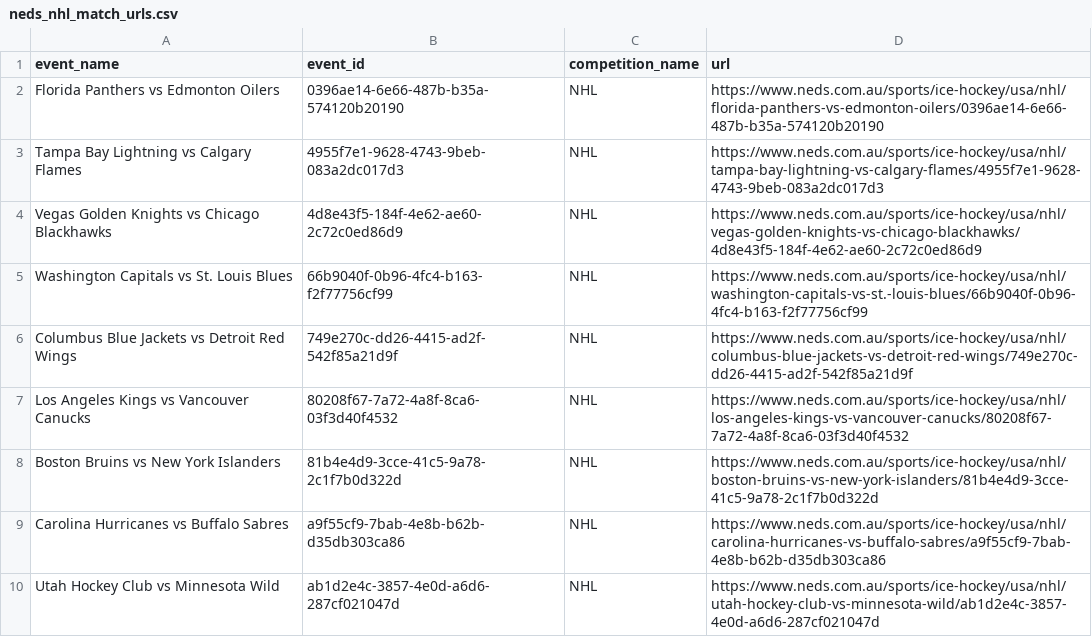
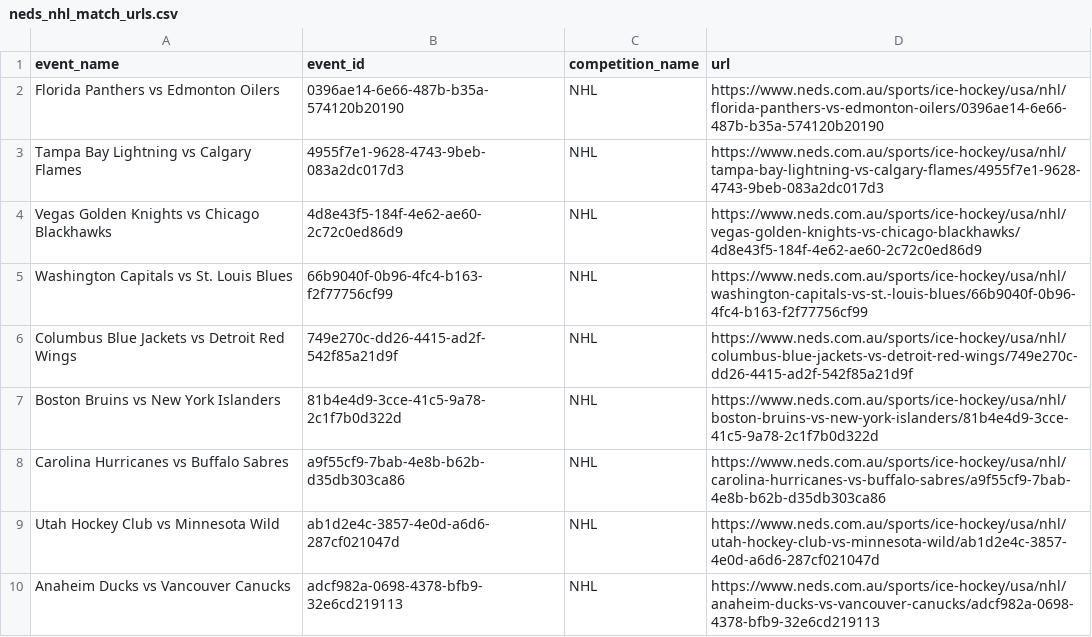
Before and after one commit to jamesbrown1417/NHL, a CSV file: OddsScraper/Neds/neds_nhl_match_urls.csv, drawn as a sheet; only a part is shown; the shorter side is filled out with more unchanged rows; the diff names each change by its address in the sheet, - before the commit and + after, or states it on an @@ line.

```diff
--- a/OddsScraper/Neds/neds_nhl_match_urls.csv
+++ b/OddsScraper/Neds/neds_nhl_match_urls.csv
-row 7: Los Angeles Kings vs Vancouver Canucks | 80208f67-7a72-4a8f-8ca6-03f3d40f4532 | NHL | https://www.neds.com.au/sports/ice-hockey/usa/nhl/los-angeles-kings-vs-vancouver-canucks/80208f67-7a72-4a8f-8ca6-03f3d40f4532
```
Also changed, not shown: Data/BET365_HTML/urls.csv, Data/scraped_odds/sportsbet_h2h.csv, 51 other files.
